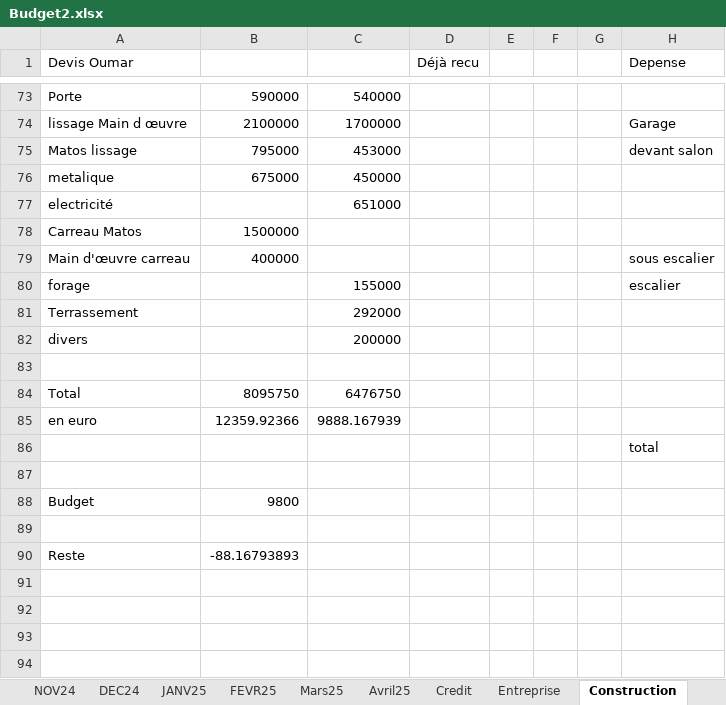
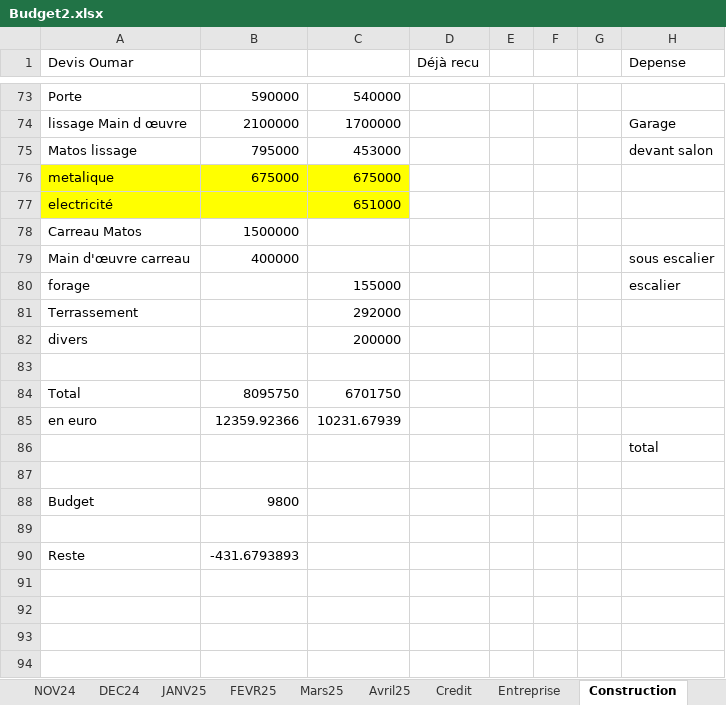
Before and after one commit to Aboudara/myDocs, an Excel workbook: Budget2.xlsx, sheet Construction, drawn as a sheet; only a part is shown, gaps mark what is left out; values as stored, in another font and other column widths than the file's, no borders; the diff names each change by its address in the sheet, - before the commit and + after, or states it on an @@ line.

```diff
--- a/Budget2.xlsx (sheet Construction)
+++ b/Budget2.xlsx (sheet Construction)
-A76:C77 fill: none
+A76:C77 fill: #FFFF00
-C76: 450000
+C76: 675000
-C84: 6476750
+C84: 6701750
-C85: 9888.167939
+C85: 10231.67939
-B90: -88.16793893
+B90: -431.6793893
```
Also changed, not shown: sheet Credit, sheet Avril25, 1 other file.
